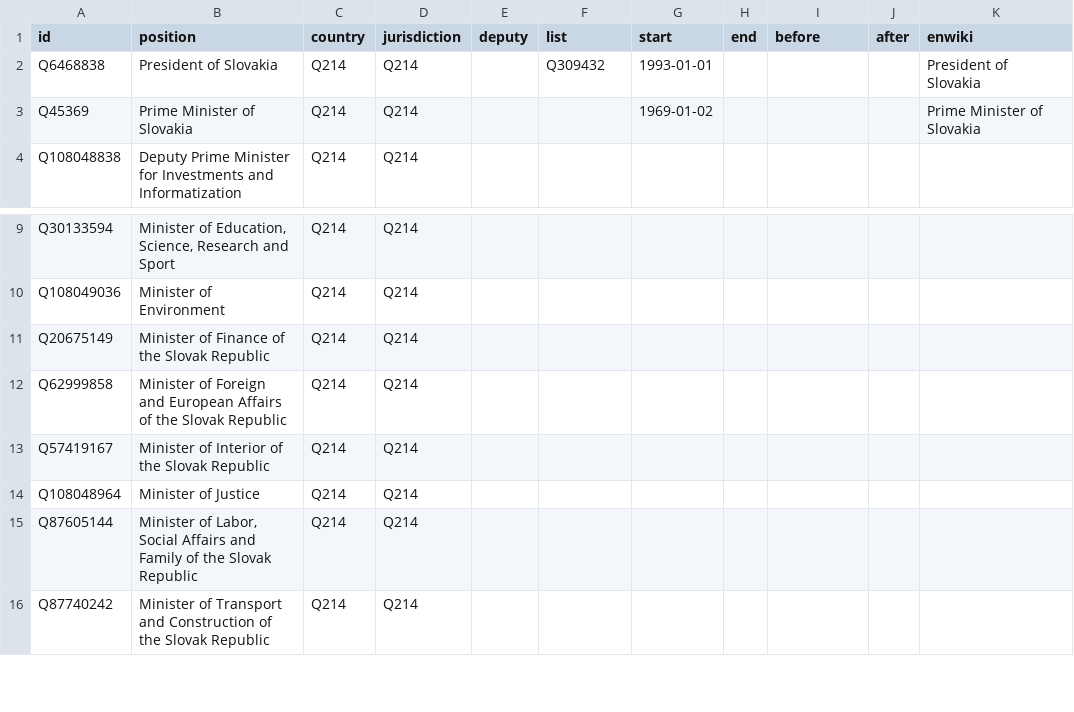
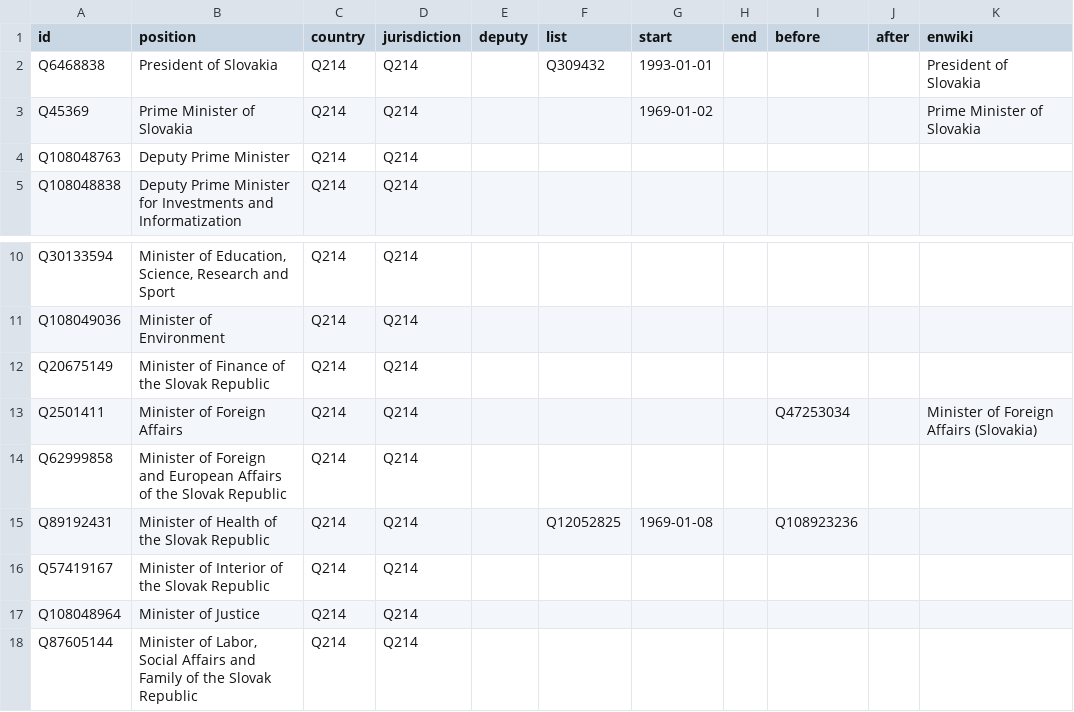
Before and after one commit to every-politician-scrapers/slovakia-cabinet, a CSV file: html/positions.csv, drawn as a sheet; only a part is shown, gaps mark what is left out; the shorter side is filled out with more unchanged rows.

Commit message:
PCB update

```diff
--- a/html/positions.csv
+++ b/html/positions.csv
@@ -3,2 +3,3 @@ Q6468838,President of Slovakia,Q214,Q214,,Q309432,1993-01-01,,,,President of Slo
 Q45369,Prime Minister of Slovakia,Q214,Q214,,,1969-01-02,,,,Prime Minister of Slovakia
+Q108048763,Deputy Prime Minister,Q214,Q214,,,,,,,
 Q108048838,Deputy Prime Minister for Investments and Informatization,Q214,Q214,,,,,,,
@@ -11,3 +12,5 @@ Q108049036,Minister of Environment,Q214,Q214,,,,,,,
 Q20675149,Minister of Finance of the Slovak Republic,Q214,Q214,,,,,,,
+Q2501411,Minister of Foreign Affairs,Q214,Q214,,,,,Q47253034,,Minister of Foreign Affairs (Slovakia)
 Q62999858,Minister of Foreign and European Affairs of the Slovak Republic,Q214,Q214,,,,,,,
+Q89192431,Minister of Health of the Slovak Republic,Q214,Q214,,Q12052825,1969-01-08,,Q108923236,,
 Q57419167,Minister of Interior of the Slovak Republic,Q214,Q214,,,,,,,
```
